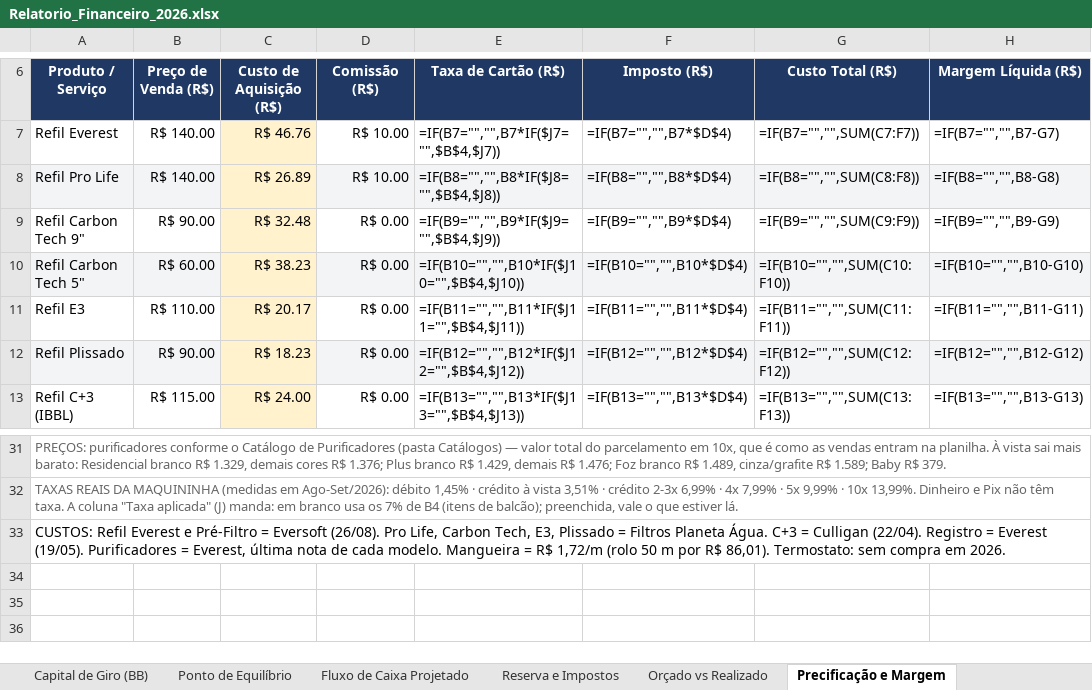
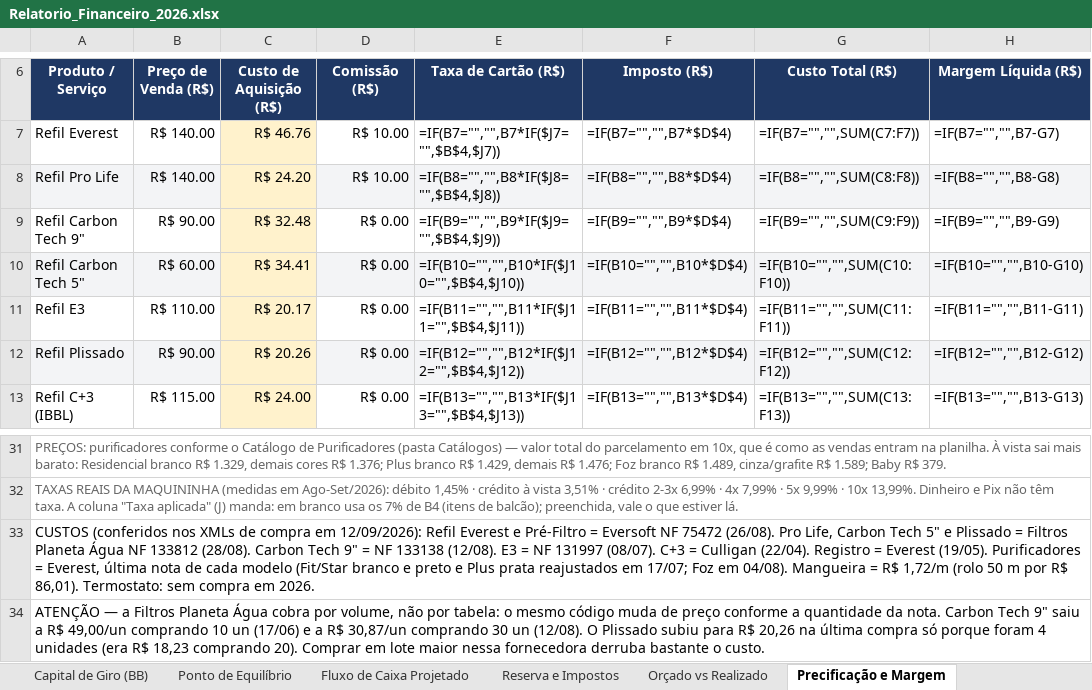
Before and after one commit to backupplanetaagua2025-hub/financeiro, an Excel workbook: Relatorio_Financeiro_2026.xlsx, sheet Precificação e Margem, drawn as a sheet; only a part is shown, gaps mark what is left out; values as stored, in another font and other column widths than the file's, no borders; formulas without a stored value are shown as written; rows hold the shown columns only; the diff names each change by its address in the sheet, - before the commit and + after, or states it on an @@ line.

```diff
--- a/Relatorio_Financeiro_2026.xlsx (sheet Precificação e Margem)
+++ b/Relatorio_Financeiro_2026.xlsx (sheet Precificação e Margem)
-C8 (Custo de Aquisição (R$)): R$ 26.89
+C8 (Custo de Aquisição (R$)): R$ 24.20
-C10 (Custo de Aquisição (R$)): R$ 38.23
+C10 (Custo de Aquisição (R$)): R$ 34.41
-C12 (Custo de Aquisição (R$)): R$ 18.23
+C12 (Custo de Aquisição (R$)): R$ 20.26
-A33 (Produto / Serviço): CUSTOS: Refil Everest e Pré-Filtro = Eversoft (26/08). Pro Life, Carbon Tech, E3, Plissado = Filtros Planeta Água. C+3 = Culligan (22/04). Registro = Everest (19/05). Purificadores = Everest, última nota de cada modelo. Mangueira =…
+A33 (Produto / Serviço): CUSTOS (conferidos nos XMLs de compra em 12/09/2026): Refil Everest e Pré-Filtro = Eversoft NF 75472 (26/08). Pro Life, Carbon Tech 5" e Plissado = Filtros Planeta Água NF 133812 (28/08). Carbon Tech 9" = NF 133138 (12/08). E3 = NF 131997 (08/07). C+3 = Culligan (22/04). Registro = Everest (19/05). Purificadores = Everest, última nota de cada modelo (Fit/Star branco e preto e Plus prata reajustados em 17/07; Foz em 04/08). Mangueira =…
+row 34: ATENÇÃO — a Filtros Planeta Água cobra por volume, não por tabela: o mesmo código muda de preço conforme a quantidade da nota. Carbon Tech 9" saiu a R$ 49,00/un comprando 10 un (17/06) e a R$ 30,87/un comprando 30 un (12/08). O Plissado subiu para R$ 20,26 na última compra só porque foram 4 unidades (era R$ 18,23 comprando 20). Comprar em lote maior nessa fornecedora derruba bastante o custo.
```
Also changed, not shown: sheet Set 2026, sheet Contas a Pagar e Receber.
